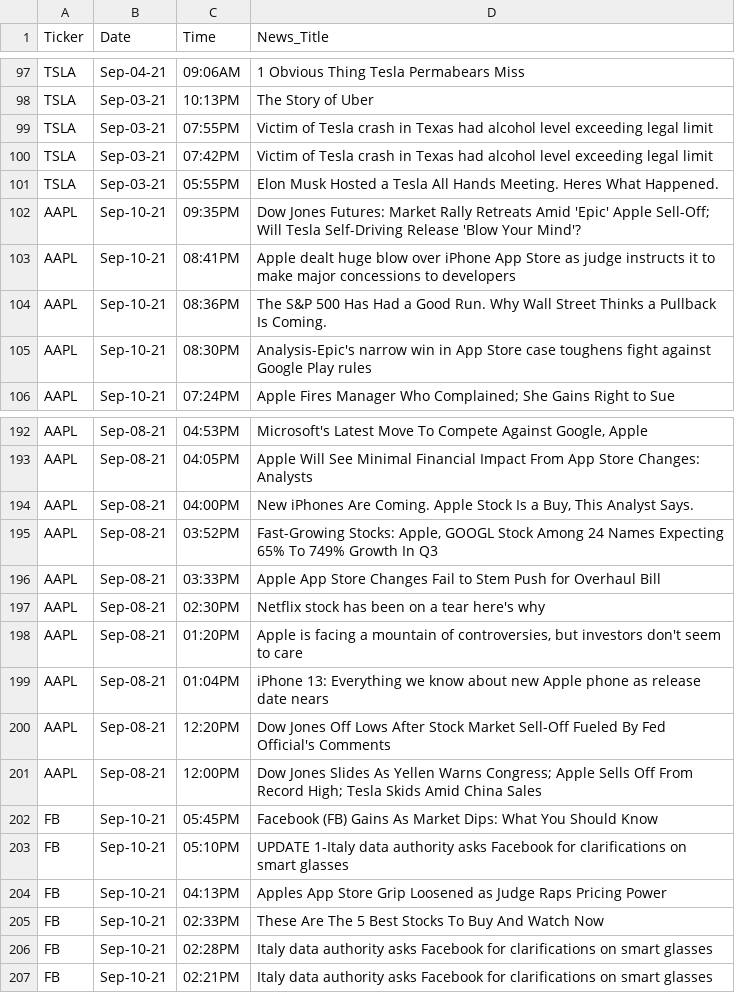
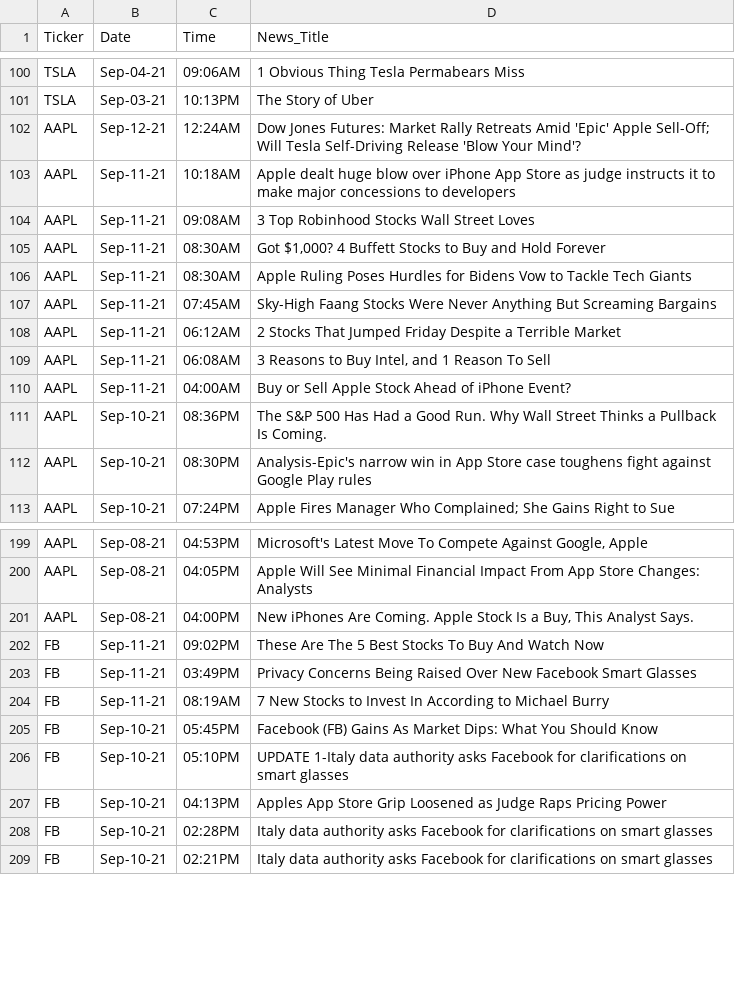
Before and after one commit to tanyadyne/Stock_News_Sentiment_Analysis, a CSV file: News_Sentiment_Analysis/finvizData.csv, drawn as a sheet; only a part is shown, gaps mark what is left out; the diff covers the shown part only.

```diff
--- a/News_Sentiment_Analysis/finvizData.csv
+++ b/News_Sentiment_Analysis/finvizData.csv
@@ -99,5 +102,9 @@ TSLA,Sep-03-21,10:13PM  ,The Story of Uber
-TSLA,Sep-03-21,07:55PM  ,Victim of Tesla crash in Texas had alcohol level exceeding legal limit
-TSLA,Sep-03-21,07:42PM  ,Victim of Tesla crash in Texas had alcohol level exceeding legal limit
-TSLA,Sep-03-21,05:55PM  ,Elon Musk Hosted a Tesla All Hands Meeting. Heres What Happened.
-AAPL,Sep-10-21,09:35PM  ,Dow Jones Futures: Market Rally Retreats Amid 'Epic' Apple Sell-Off; Will Tesla Self-Driving Release 'Blow Your Mind'?
-AAPL,Sep-10-21,08:41PM  ,Apple dealt huge blow over iPhone App Store as judge instructs it to make major concessions to developers
+AAPL,Sep-12-21,12:24AM,Dow Jones Futures: Market Rally Retreats Amid 'Epic' Apple Sell-Off; Will Tesla Self-Driving Release 'Blow Your Mind'?
+AAPL,Sep-11-21,10:18AM,Apple dealt huge blow over iPhone App Store as judge instructs it to make major concessions to developers
+AAPL,Sep-11-21,09:08AM,3 Top Robinhood Stocks Wall Street Loves
+AAPL,Sep-11-21,08:30AM,"Got $1,000? 4 Buffett Stocks to Buy and Hold Forever"
+AAPL,Sep-11-21,08:30AM,Apple Ruling Poses Hurdles for Bidens Vow to Tackle Tech Giants
+AAPL,Sep-11-21,07:45AM,Sky-High Faang Stocks Were Never Anything But Screaming Bargains
+AAPL,Sep-11-21,06:12AM,2 Stocks That Jumped Friday Despite a Terrible Market
+AAPL,Sep-11-21,06:08AM,"3 Reasons to Buy Intel, and 1 Reason To Sell"
+AAPL,Sep-11-21,04:00AM,Buy or Sell Apple Stock Ahead of iPhone Event?
@@ -195,7 +202,3 @@ AAPL,Sep-08-21,04:00PM  ,"New iPhones Are Coming. Apple Stock Is a Buy, This A
-AAPL,Sep-08-21,03:52PM  ,"Fast-Growing Stocks: Apple, GOOGL Stock Among 24 Names Expecting 65% To 749% Growth In Q3"
-AAPL,Sep-08-21,03:33PM  ,Apple App Store Changes Fail to Stem Push for Overhaul Bill
-AAPL,Sep-08-21,02:30PM  ,Netflix stock has been on a tear  here's why
-AAPL,Sep-08-21,01:20PM  ,"Apple is facing a mountain of controversies, but investors don't seem to care"
-AAPL,Sep-08-21,01:04PM  ,iPhone 13: Everything we know about new Apple phone as release date nears
-AAPL,Sep-08-21,12:20PM  ,Dow Jones Off Lows After Stock Market Sell-Off Fueled By Fed Official's Comments
-AAPL,Sep-08-21,12:00PM  ,Dow Jones Slides As Yellen Warns Congress; Apple Sells Off From Record High; Tesla Skids Amid China Sales
+FB,Sep-11-21,09:02PM,These Are The 5 Best Stocks To Buy And Watch Now
+FB,Sep-11-21,03:49PM,Privacy Concerns Being Raised Over New Facebook Smart Glasses
+FB,Sep-11-21,08:19AM,7 New Stocks to Invest In According to Michael Burry
@@ -205 +207,0 @@ FB,Sep-10-21,04:13PM  ,Apples App Store Grip Loosened as Judge Raps Pricing Po
-FB,Sep-10-21,02:33PM  ,These Are The 5 Best Stocks To Buy And Watch Now
```
Also changed, not shown: 4 added rows and 3 removed rows elsewhere in this file, 2 other files.
